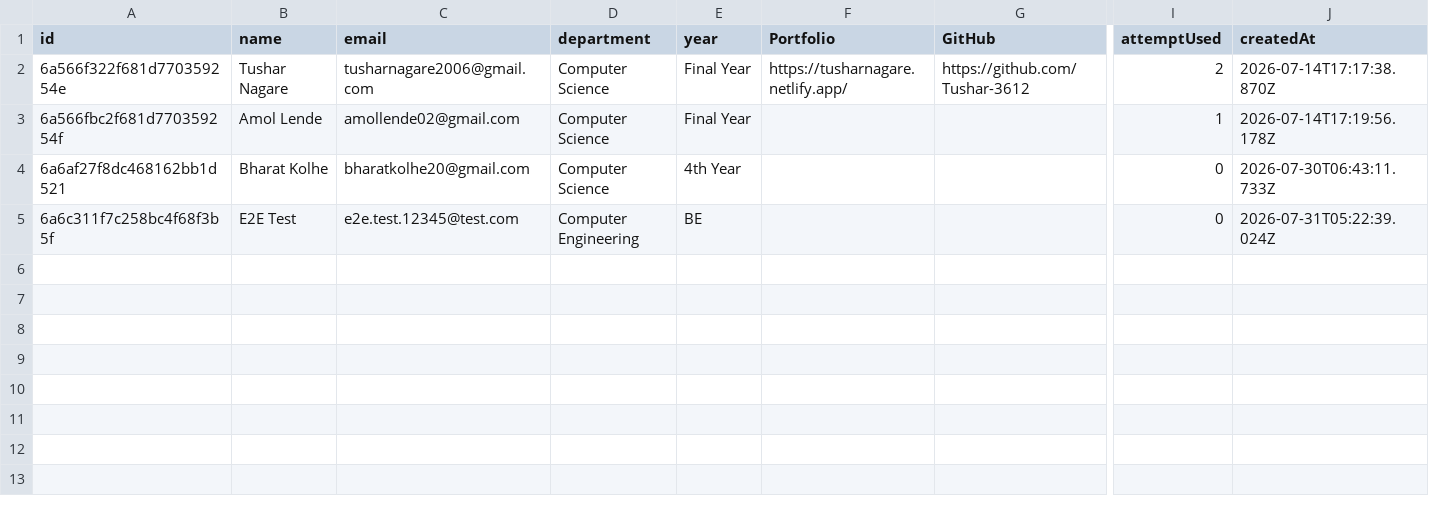
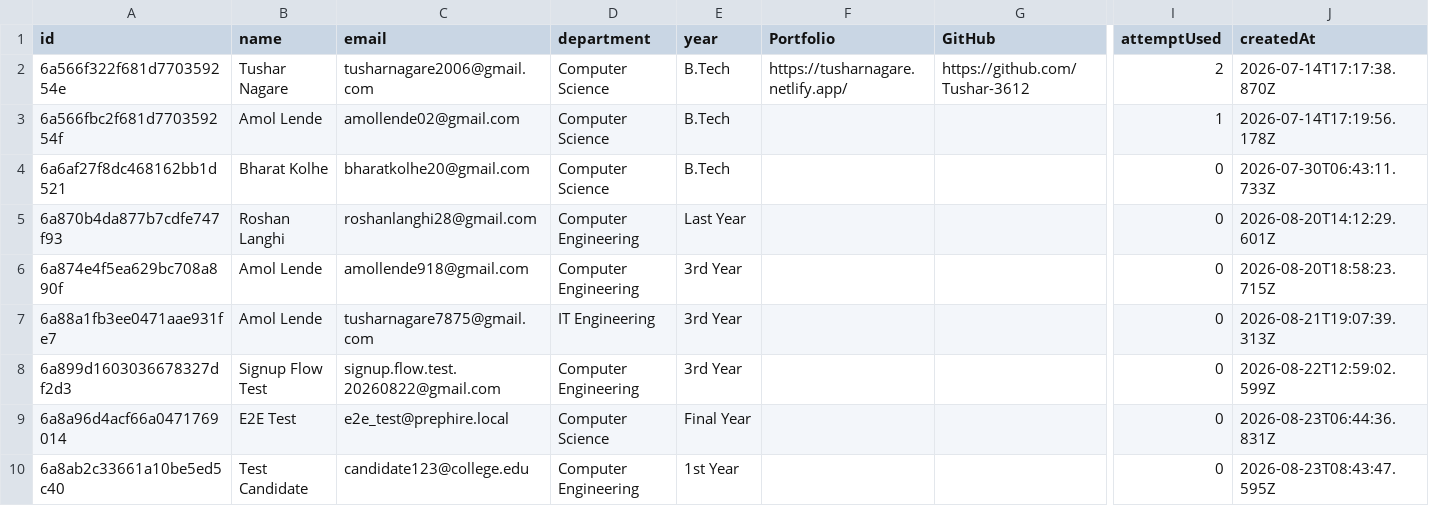
Before and after one commit to Tushar-3612/AI-Interview-Platform, a CSV file: backend/exports/users.csv, drawn as a sheet; only a part is shown, gaps mark what is left out; removed rows and columns are numbered as before the commit, all else as after; rows hold the shown columns only; the diff names each change by its address in the sheet, - before the commit and + after, or states it on an @@ line.

```diff
--- a/backend/exports/users.csv
+++ b/backend/exports/users.csv
-E2:E3 (year): Final Year
+E2:E3 (year): B.Tech
-E4 (year): 4th Year
+E4 (year): B.Tech
-row 5: 6a6c311f7c258bc4f68f3b5f | E2E Test | e2e.test.12345@test.com | Computer Engineering | BE |  |  | 0 | 2026-07-31T05:22:39.024Z
+row 5: 6a870b4da877b7cdfe747f93 | Roshan Langhi | roshanlanghi28@gmail.com | Computer Engineering | Last Year |  |  | 0 | 2026-08-20T14:12:29.601Z
+row 6: 6a874e4f5ea629bc708a890f | Amol Lende | amollende918@gmail.com | Computer Engineering | 3rd Year |  |  | 0 | 2026-08-20T18:58:23.715Z
+row 7: 6a88a1fb3ee0471aae931fe7 | Amol Lende | tusharnagare7875@gmail.com | IT Engineering | 3rd Year |  |  | 0 | 2026-08-21T19:07:39.313Z
+row 8: 6a899d1603036678327df2d3 | Signup Flow Test | signup.flow.test.20260822@gmail.com | Computer Engineering | 3rd Year |  |  | 0 | 2026-08-22T12:59:02.599Z
+row 9: 6a8a96d4acf66a0471769014 | E2E Test | e2e_test@prephire.local | Computer Science | Final Year |  |  | 0 | 2026-08-23T06:44:36.831Z
+row 10: 6a8ab2c33661a10be5ed5c40 | Test Candidate | candidate123@college.edu | Computer Engineering | 1st Year |  |  | 0 | 2026-08-23T08:43:47.595Z
```
Also changed, not shown: backend/exports/answers.csv, backend/exports/interviews.csv, 10 other files.
